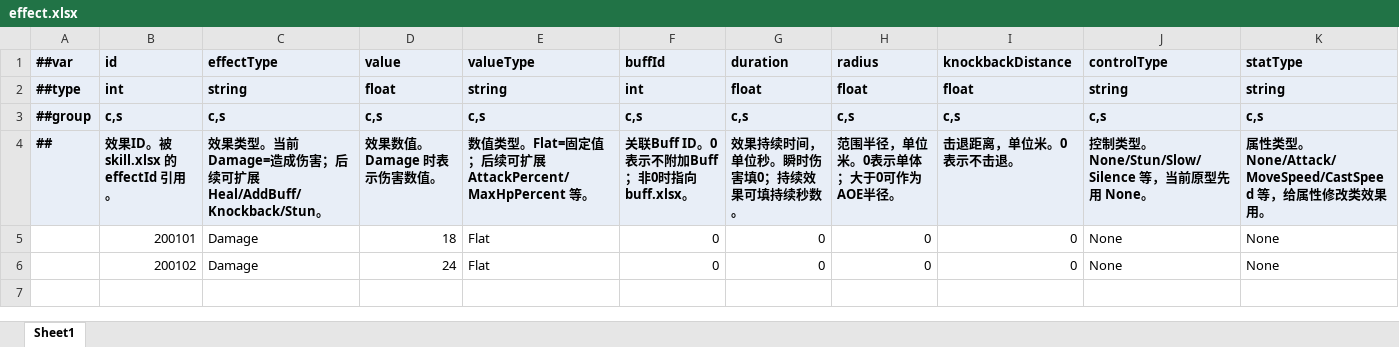
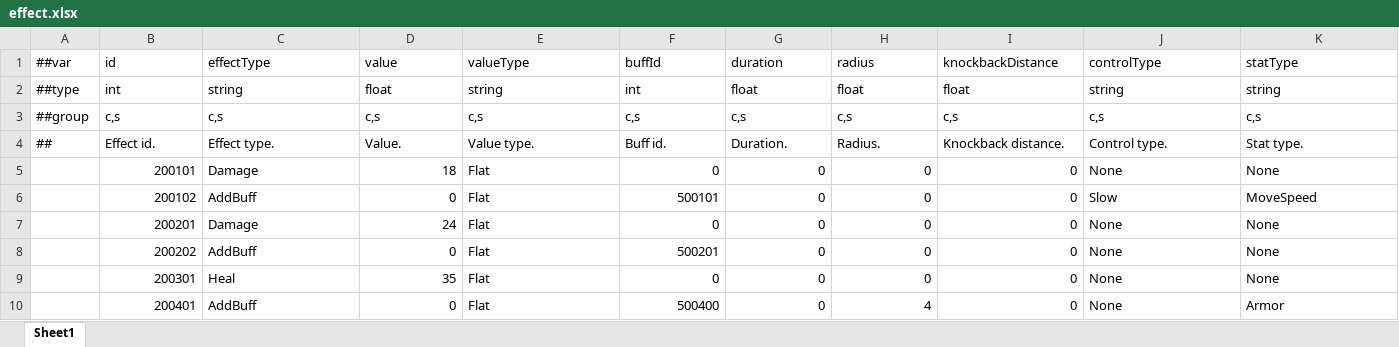
Before and after one commit to jiangminyi/IDRPG3D, an Excel workbook: Client/Configs/GameConfig/Datas/effect.xlsx, sheet Sheet1, drawn as a sheet; only a part is shown; values as stored, in another font and other column widths than the file's, no borders; removed rows and columns are numbered as before the commit, all else as after; rows hold the shown columns only; the diff covers the shown part only; the diff names each change by its address in the sheet, - before the commit and + after, or states it on an @@ line.

```diff
--- a/Client/Configs/GameConfig/Datas/effect.xlsx (sheet Sheet1)
+++ b/Client/Configs/GameConfig/Datas/effect.xlsx (sheet Sheet1)
@@ A1:K3 fill: #E8EEF7 → none, bold: on → off @@
-row 4: ## | 效果ID。被 skill.xlsx 的 effectId 引用。 | 效果类型。当前 Damage=造成伤害；后续可扩展 Heal/AddBuff/Knockback/Stun。 | 效果数值。Damage 时表示伤害数值。 | 数值类型。Flat=固定值；后续可扩展 AttackPercent/MaxHpPercent 等。 | 关联Buff ID。0表示不附加Buff；非0时指向 buff.xlsx。 | 效果持续时间，单位秒。瞬时伤害填0；持续效果可填持续秒数。 | 范围半径，单位米。0表示单体；大于0可作为AOE半径。 | 击退距离，单位米。0表示不击退。 | 控制类型。None/Stun/Slow/Silence 等，当前原型先用 None。 | 属性类型。None/Attack/MoveSpeed/CastSpeed 等，给属性修改类效果用。
+row 4: ## | Effect id. | Effect type. | Value. | Value type. | Buff id. | Duration. | Radius. | Knockback distance. | Control type. | Stat type.
+row 6:  | 200102 | AddBuff | 0 | Flat | 500101 | 0 | 0 | 0 | Slow | MoveSpeed
-B7: 200102
+B7: 200201
+row 8:  | 200202 | AddBuff | 0 | Flat | 500201 | 0 | 0 | 0 | None | None
+row 9:  | 200301 | Heal | 35 | Flat | 0 | 0 | 0 | 0 | None | None
+row 10:  | 200401 | AddBuff | 0 | Flat | 500400 | 0 | 4 | 0 | None | Armor
```
Also changed, not shown: cell formats elsewhere in this sheet, Client/Configs/GameConfig/Datas/__tables__.xlsx, Client/Configs/GameConfig/Datas/buff.xlsx, 36 other files.
